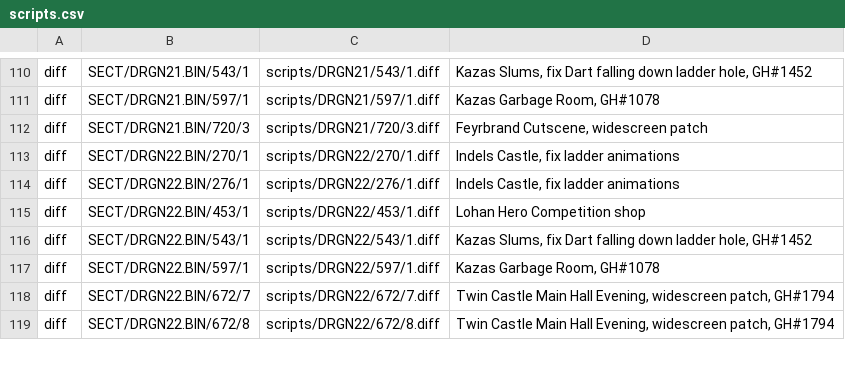
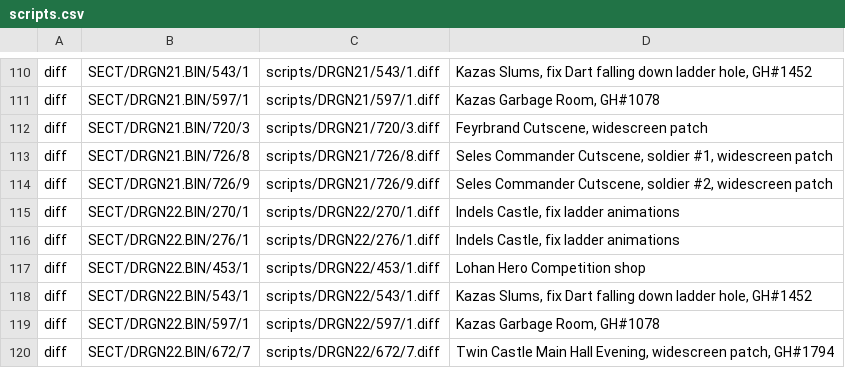
Before and after one commit to warblgarbl/Severed-Chains, a CSV file: patches/scripts.csv, drawn as a sheet; only a part is shown, gaps mark what is left out; the shorter side is filled out with more unchanged rows; the diff names each change by its address in the sheet, - before the commit and + after, or states it on an @@ line.

Commit message:
Widescreen patch for Seles Commander cutscene

```diff
--- a/patches/scripts.csv
+++ b/patches/scripts.csv
+row 113: diff | SECT/DRGN21.BIN/726/8 | scripts/DRGN21/726/8.diff | Seles Commander Cutscene, soldier #1, widescreen patch
+row 114: diff | SECT/DRGN21.BIN/726/9 | scripts/DRGN21/726/9.diff | Seles Commander Cutscene, soldier #2, widescreen patch
```
Also changed, not shown: 2 other files.
